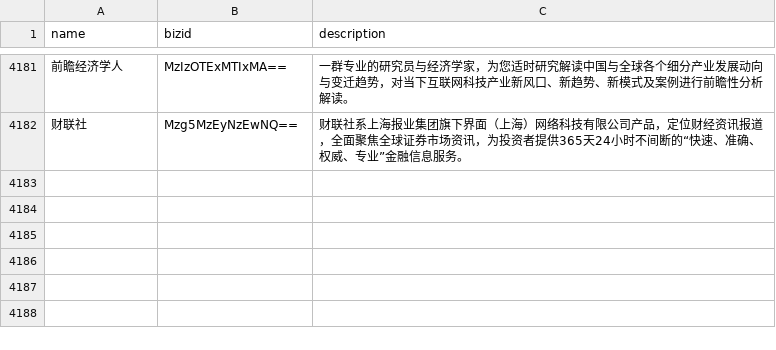
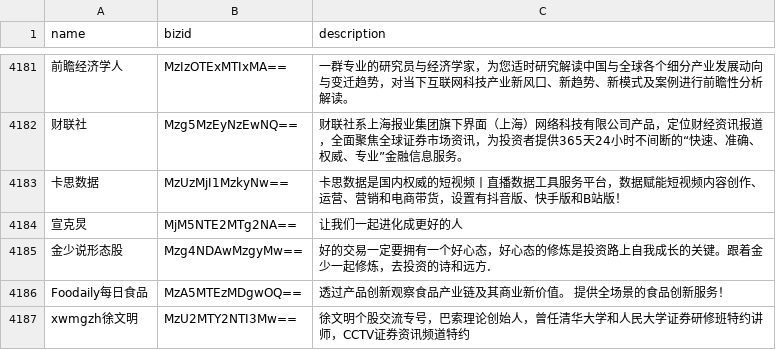
Before and after one commit to nuomi/wechat-feeds, a CSV file: list.csv, drawn as a sheet; only a part is shown, gaps mark what is left out; the diff names each change by its address in the sheet, - before the commit and + after, or states it on an @@ line.

Commit message:
新增: 卡思数据 宣克炅 金少说形态股 等

```diff
--- a/list.csv
+++ b/list.csv
+row 4183: 卡思数据 | MzUzMjI1MzkyNw== | 卡思数据是国内权威的短视频丨直播数据工具服务平台，数据赋能短视频内容创作、运营、营销和电商带货，设置有抖音版、快手版和B站版！
+row 4184: 宣克炅 | MjM5NTE2MTg2NA== | 让我们一起进化成更好的人
+row 4185: 金少说形态股 | Mzg4NDAwMzgyMw== | 好的交易一定要拥有一个好心态，好心态的修炼是投资路上自我成长的关键。跟着金少一起修炼，去投资的诗和远方.
+row 4186: Foodaily每日食品 | MzA5MTEzMDgwOQ== | 透过产品创新观察食品产业链及其商业新价值。 提供全场景的食品创新服务！
+row 4187: xwmgzh徐文明 | MzU2MTY2NTI3Mw== | 徐文明个股交流专号，巴索理论创始人，曾任清华大学和人民大学证券研修班特约讲师，CCTV证券资讯频道特约
```
